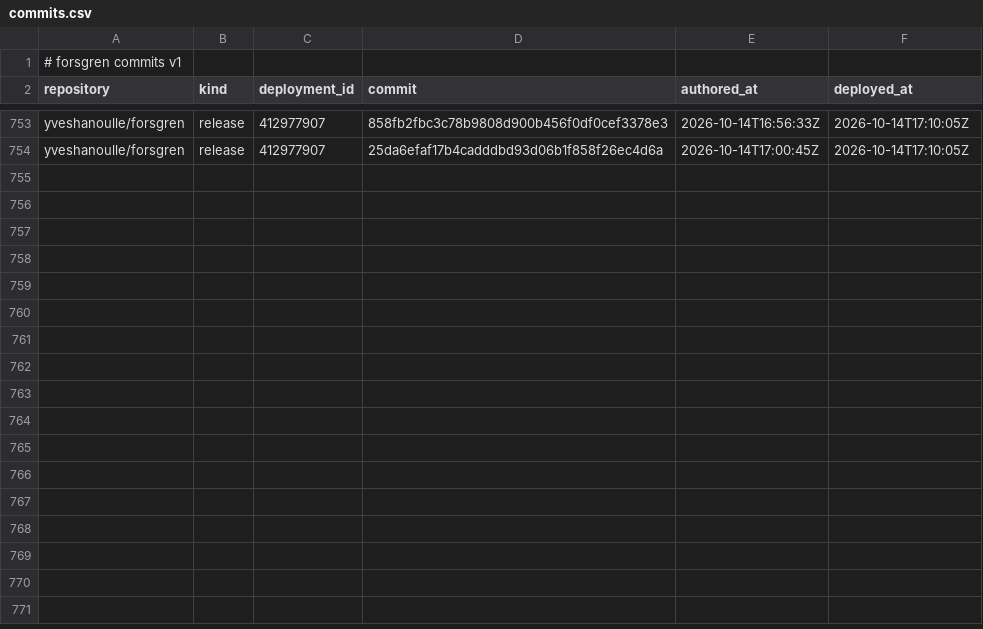
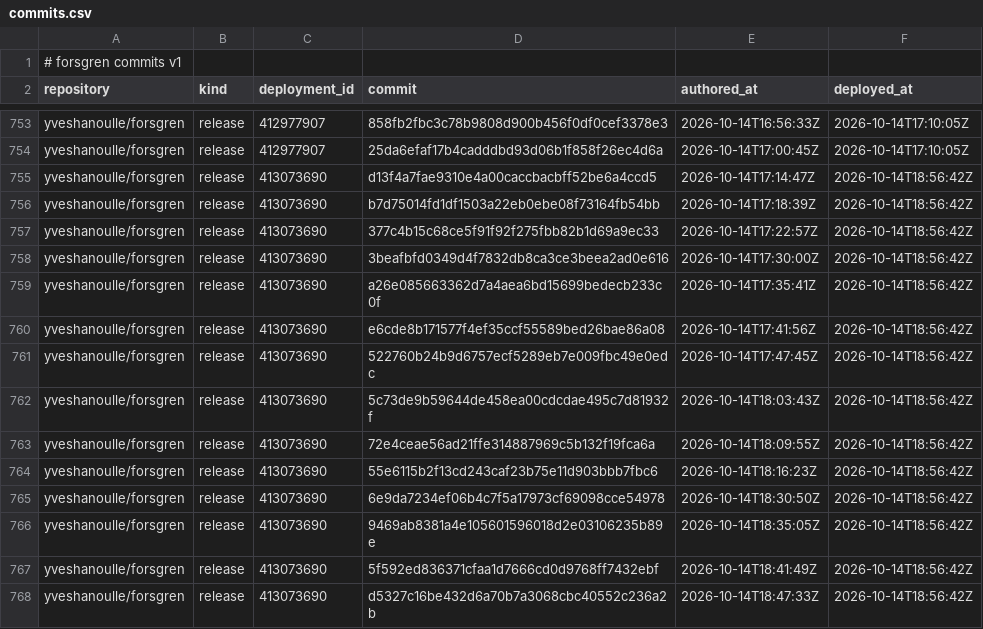
Before and after one commit to yveshanoulle/forsgren-metrics, a CSV file: data/commits.csv, drawn as a sheet; only a part is shown, gaps mark what is left out; the diff names each change by its address in the sheet, - before the commit and + after, or states it on an @@ line.

```diff
--- a/data/commits.csv
+++ b/data/commits.csv
+row 755: yveshanoulle/forsgren | release | 413073690 | d13f4a7fae9310e4a00caccbacbff52be6a4ccd5 | 2026-10-14T17:14:47Z | 2026-10-14T18:56:42Z
+row 756: yveshanoulle/forsgren | release | 413073690 | b7d75014fd1df1503a22eb0ebe08f73164fb54bb | 2026-10-14T17:18:39Z | 2026-10-14T18:56:42Z
+row 757: yveshanoulle/forsgren | release | 413073690 | 377c4b15c68ce5f91f92f275fbb82b1d69a9ec33 | 2026-10-14T17:22:57Z | 2026-10-14T18:56:42Z
+row 758: yveshanoulle/forsgren | release | 413073690 | 3beafbfd0349d4f7832db8ca3ce3beea2ad0e616 | 2026-10-14T17:30:00Z | 2026-10-14T18:56:42Z
+row 759: yveshanoulle/forsgren | release | 413073690 | a26e085663362d7a4aea6bd15699bedecb233c0f | 2026-10-14T17:35:41Z | 2026-10-14T18:56:42Z
+row 760: yveshanoulle/forsgren | release | 413073690 | e6cde8b171577f4ef35ccf55589bed26bae86a08 | 2026-10-14T17:41:56Z | 2026-10-14T18:56:42Z
+row 761: yveshanoulle/forsgren | release | 413073690 | 522760b24b9d6757ecf5289eb7e009fbc49e0edc | 2026-10-14T17:47:45Z | 2026-10-14T18:56:42Z
+row 762: yveshanoulle/forsgren | release | 413073690 | 5c73de9b59644de458ea00cdcdae495c7d81932f | 2026-10-14T18:03:43Z | 2026-10-14T18:56:42Z
+row 763: yveshanoulle/forsgren | release | 413073690 | 72e4ceae56ad21ffe314887969c5b132f19fca6a | 2026-10-14T18:09:55Z | 2026-10-14T18:56:42Z
+row 764: yveshanoulle/forsgren | release | 413073690 | 55e6115b2f13cd243caf23b75e11d903bbb7fbc6 | 2026-10-14T18:16:23Z | 2026-10-14T18:56:42Z
+row 765: yveshanoulle/forsgren | release | 413073690 | 6e9da7234ef06b4c7f5a17973cf69098cce54978 | 2026-10-14T18:30:50Z | 2026-10-14T18:56:42Z
+row 766: yveshanoulle/forsgren | release | 413073690 | 9469ab8381a4e105601596018d2e03106235b89e | 2026-10-14T18:35:05Z | 2026-10-14T18:56:42Z
+row 767: yveshanoulle/forsgren | release | 413073690 | 5f592ed836371cfaa1d7666cd0d9768ff7432ebf | 2026-10-14T18:41:49Z | 2026-10-14T18:56:42Z
+row 768: yveshanoulle/forsgren | release | 413073690 | d5327c16be432d6a70b7a3068cbc40552c236a2b | 2026-10-14T18:47:33Z | 2026-10-14T18:56:42Z
```
Also changed, not shown: data/deployments.csv, data/issues.csv, 2 other files.
